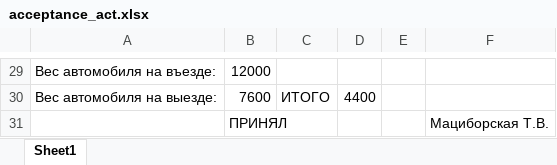
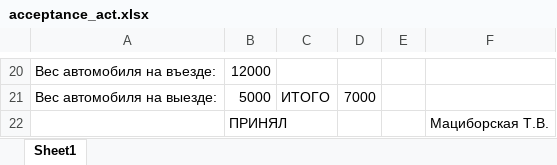
Before and after one commit to razumenco/WPMS, an Excel workbook: wpms_main/management/static/files/acceptance_act.xlsx, sheet Sheet1, drawn as a sheet; only a part is shown, gaps mark what is left out; values as stored, in another font and other column widths than the file's, no borders; addresses are those after the commit; the diff covers the shown part only; the diff names each change by its address in the sheet, - before the commit and + after, or states it on an @@ line.

```diff
--- a/wpms_main/management/static/files/acceptance_act.xlsx (sheet Sheet1)
+++ b/wpms_main/management/static/files/acceptance_act.xlsx (sheet Sheet1)
-B21: 7600
+B21: 5000
-D21: 4400
+D21: 7000
```
Also changed, not shown: 3 added rows, 12 removed rows and 16 edited cells elsewhere in this sheet, wpms_main/management/static/files/penal_specification.xlsx, wpms_main/management/static/files/transfer.xlsx, 10 other files.
